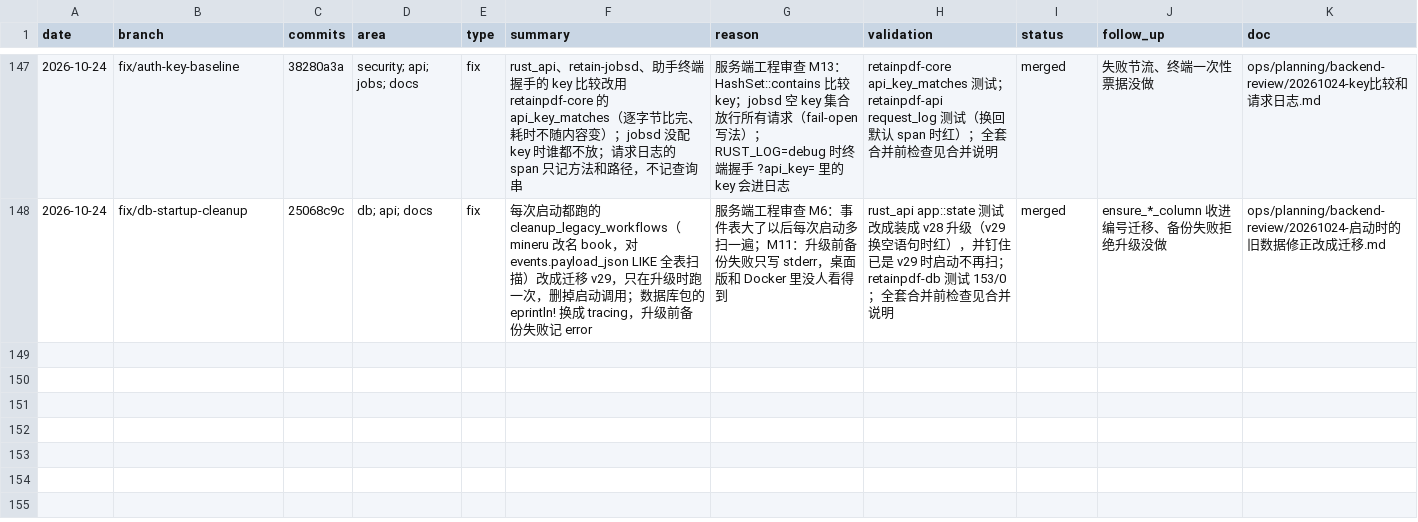
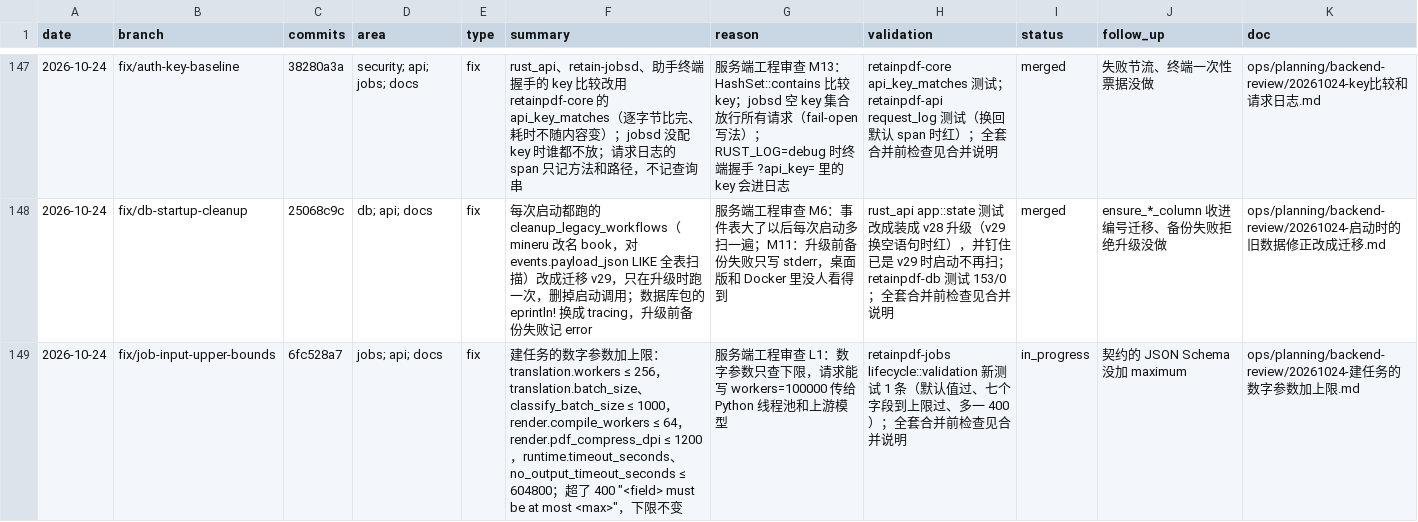
Before and after one commit to Su2uka/retain-pdf, a CSV file: docs/ops/devlog/2026-10.csv, drawn as a sheet; only a part is shown, gaps mark what is left out.

```diff
--- a/docs/ops/devlog/2026-10.csv
+++ b/docs/ops/devlog/2026-10.csv
@@ -148 +148,2 @@
 "2026-10-24","fix/db-startup-cleanup","25068c9c","db; api; docs","fix","每次启动都跑的 cleanup_legacy_workflows（mineru 改名 book，对 events.payload_json LIKE 全表扫描）改成迁移 v29，只在升级时跑一次，删掉启动调用；数据库包的 eprintln! 换成 tracing，升级前备份失败记 error","服务端工程审查 M6：事件表大了以后每次启动多扫一遍；M11：升级前备份失败只写 stderr，桌面版和 Docker 里没人看得到","rust_api app::state 测试改成装成 v28 升级（v29 换空语句时红），并钉住已是 v29 时启动不再扫；retainpdf-db 测试 153/0；全套合并前检查见合并说明","merged","ensure_*_column 收进编号迁移、备份失败拒绝升级没做","ops/planning/backend-review/20261024-启动时的旧数据修正改成迁移.md"
+"2026-10-24","fix/job-input-upper-bounds","6fc528a7","jobs; api; docs","fix","建任务的数字参数加上限：translation.workers ≤ 256，translation.batch_size、classify_batch_size ≤ 1000，render.compile_workers ≤ 64，render.pdf_compress_dpi ≤ 1200，runtime.timeout_seconds、no_output_timeout_seconds ≤ 604800；超了 400 ""<field> must be at most <max>""，下限不变","服务端工程审查 L1：数字参数只查下限，请求能写 workers=100000 传给 Python 线程池和上游模型","retainpdf-jobs lifecycle::validation 新测试 1 条（默认值过、七个字段到上限过、多一 400）；全套合并前检查见合并说明","in_progress","契约的 JSON Schema 没加 maximum","ops/planning/backend-review/20261024-建任务的数字参数加上限.md"
```
